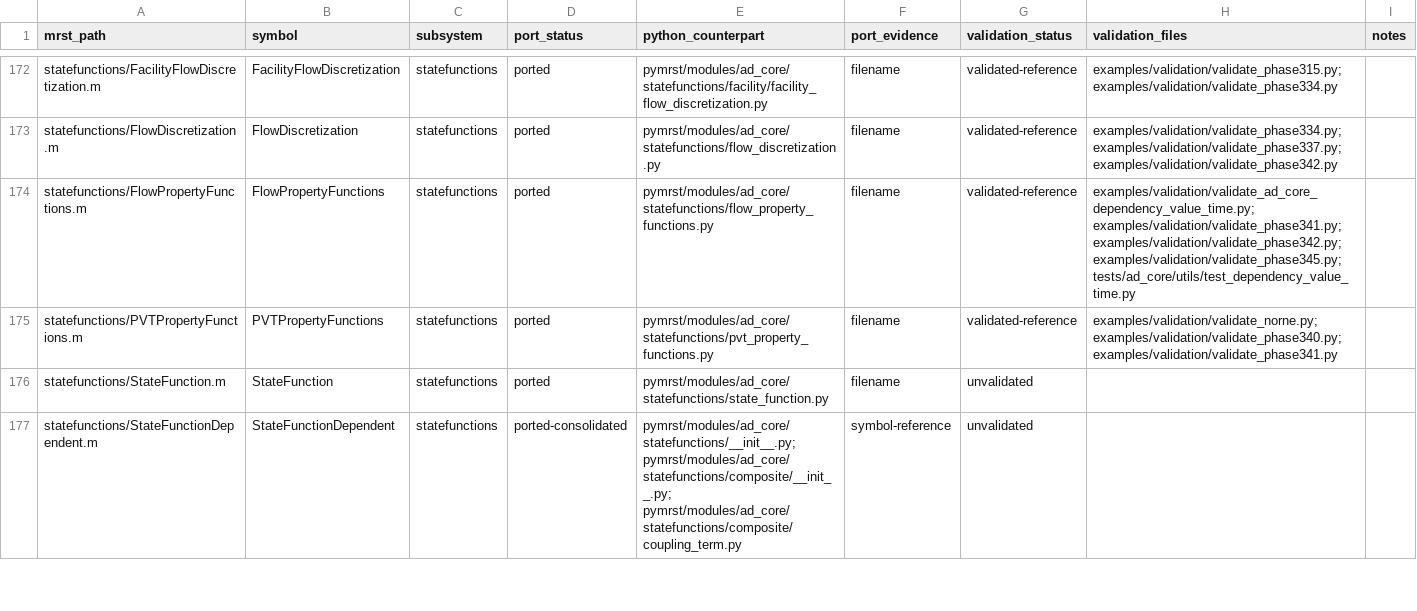
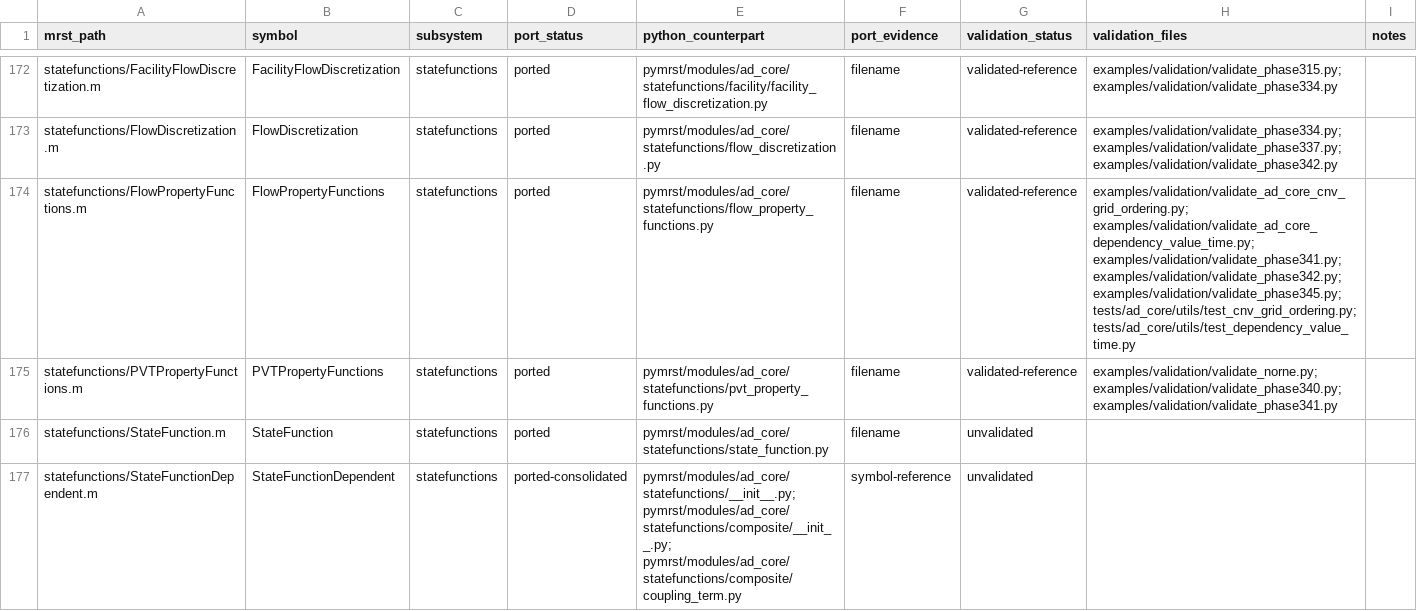
Before and after one commit to Neroogod/PyMRST, a CSV file: docs/ad_core/parity.csv, drawn as a sheet; only a part is shown, gaps mark what is left out; the diff covers the shown part only.

Commit message:
Add validated convergence and grid ordering utilities

```diff
--- a/docs/ad_core/parity.csv
+++ b/docs/ad_core/parity.csv
@@ -173,3 +173,3 @@ statefunctions/FacilityFlowDiscretization.m,FacilityFlowDiscretization,statefunc
 statefunctions/FlowDiscretization.m,FlowDiscretization,statefunctions,ported,pymrst/modules/ad_core/statefunctions/flow_discretization.py,filename,validated-reference,examples/validation/validate_phase334.py; examples/validation/validate_phase337.py; examples/validation/validate_phase342.py,
-statefunctions/FlowPropertyFunctions.m,FlowPropertyFunctions,statefunctions,ported,pymrst/modules/ad_core/statefunctions/flow_property_functions.py,filename,validated-reference,examples/validation/validate_ad_core_dependency_value_time.py; examples/validation/validate_phase341.py; examples/validation/validate_phase342.py; examples/validation/validate_phase345.py; tests/ad_core/utils/test_dependency_value_time.py,
+statefunctions/FlowPropertyFunctions.m,FlowPropertyFunctions,statefunctions,ported,pymrst/modules/ad_core/statefunctions/flow_property_functions.py,filename,validated-reference,examples/validation/validate_ad_core_cnv_grid_ordering.py; examples/validation/validate_ad_core_dependency_value_time.py; examples/validation/validate_phase341.py; examples/validation/validate_phase342.py; examples/validation/validate_phase345.py; tests/ad_core/utils/test_cnv_grid_ordering.py; tests/ad_core/utils/test_dependency_value_time.py,
 statefunctions/PVTPropertyFunctions.m,PVTPropertyFunctions,statefunctions,ported,pymrst/modules/ad_core/statefunctions/pvt_property_functions.py,filename,validated-reference,examples/validation/validate_norne.py; examples/validation/validate_phase340.py; examples/validation/validate_phase341.py,
```
Also changed, not shown: 11 edited cells elsewhere in this file, 10 other files.
